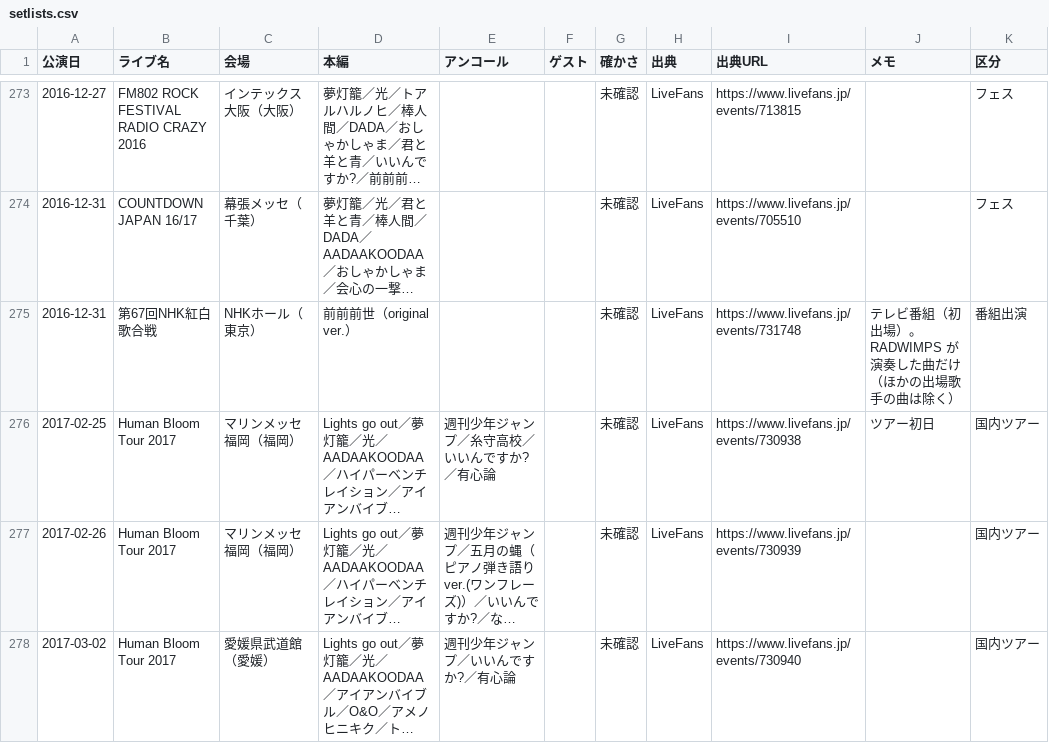
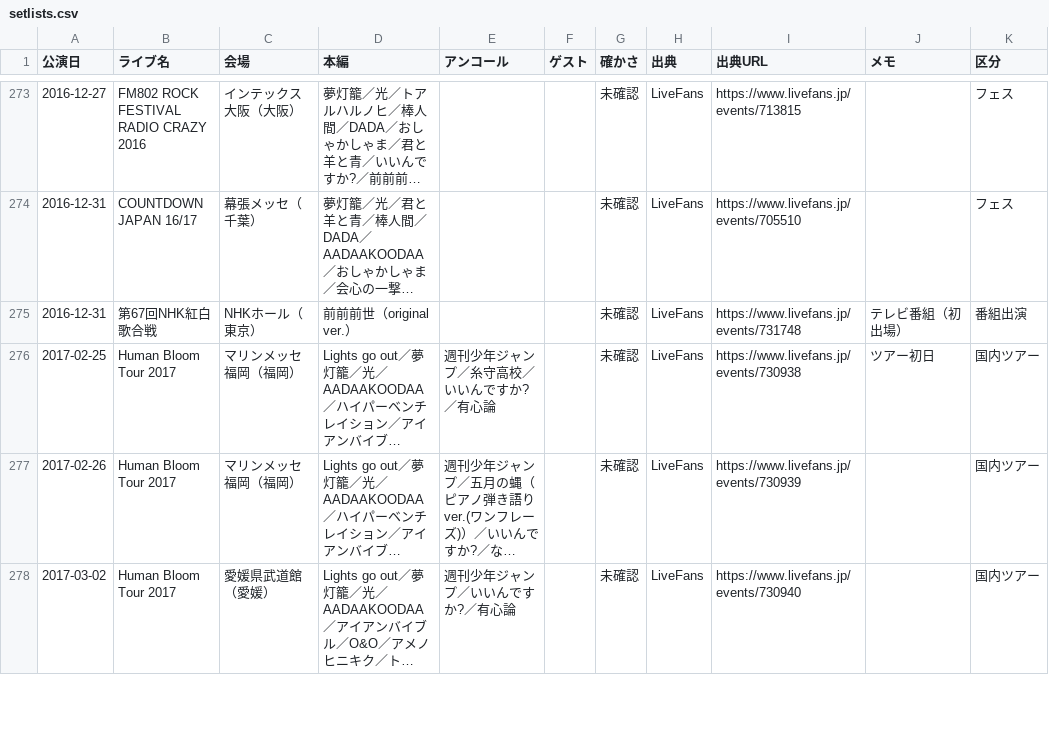
Before and after one commit to radwimps-archive/radwimps-interview-index, a CSV file: data/setlists.csv, drawn as a sheet; only a part is shown, gaps mark what is left out; long unchanged cells end in …; the diff names each change by its address in the sheet, - before the commit and + after, or states it on an @@ line.

```diff
--- a/data/setlists.csv
+++ b/data/setlists.csv
-J275 (メモ): テレビ番組（初出場）。RADWIMPS が演奏した曲だけ（ほかの出場歌手の曲は除く）
+J275 (メモ): テレビ番組（初出場）
```
